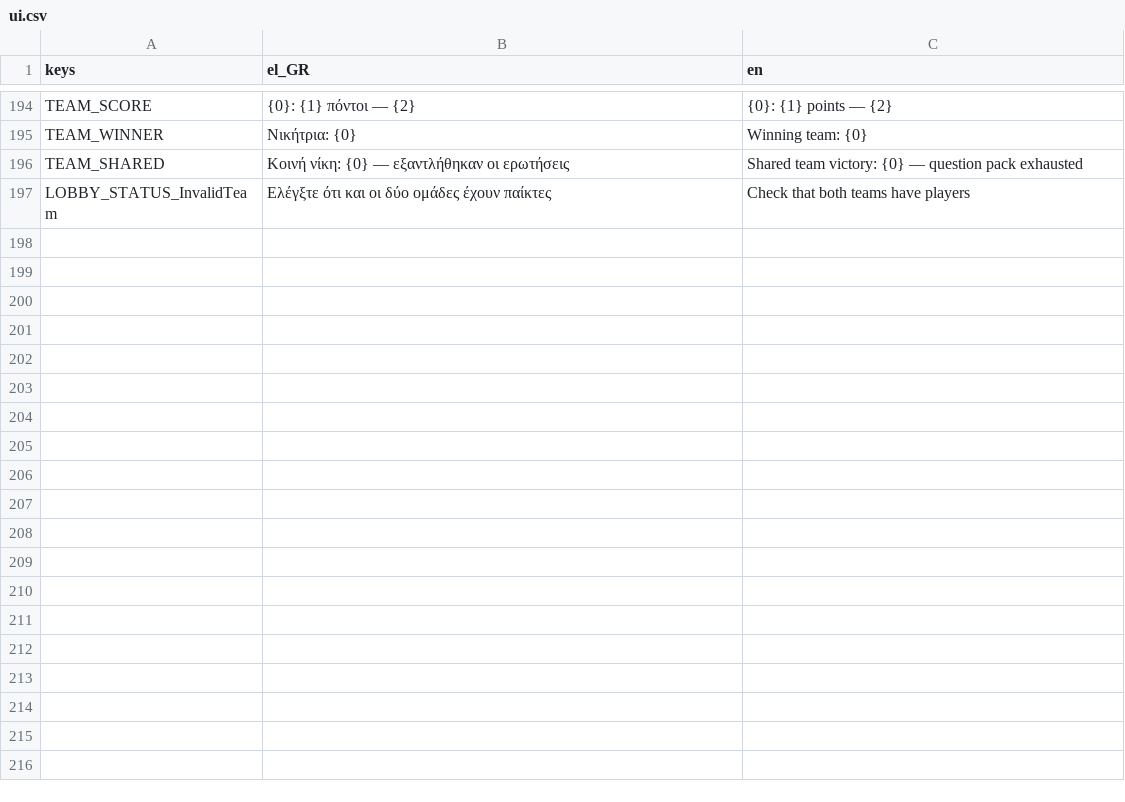
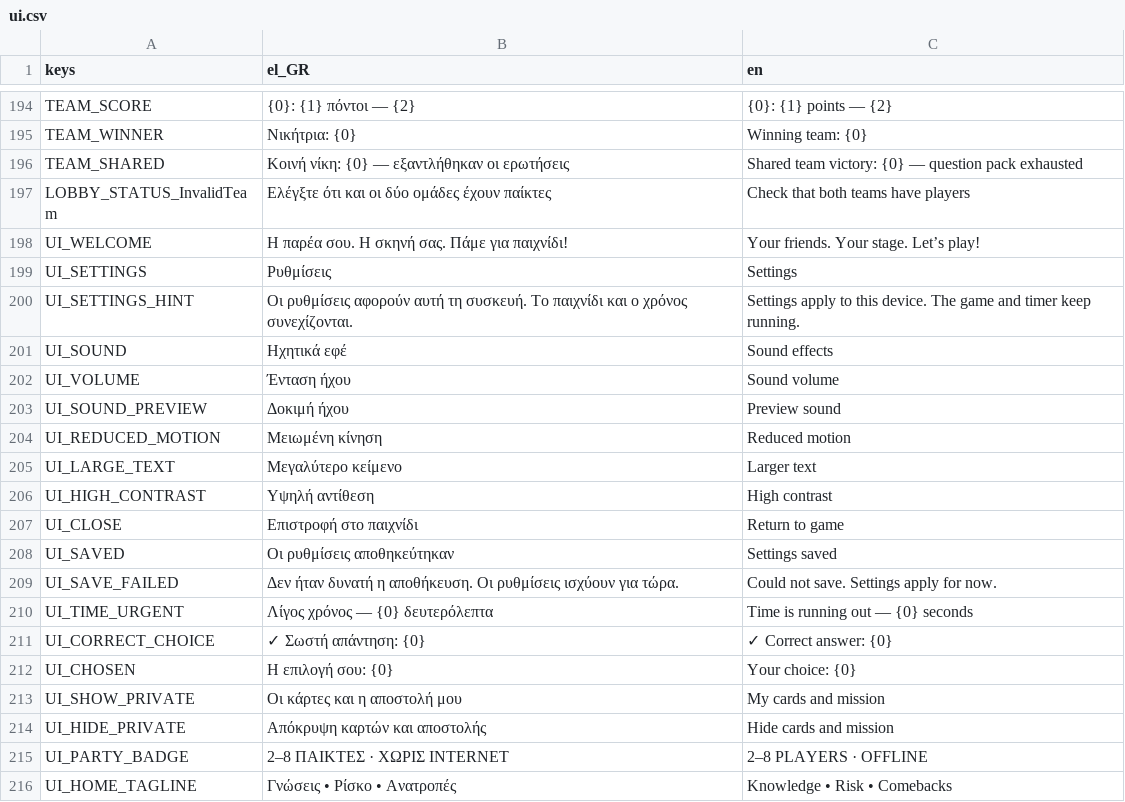
Before and after one commit to OnSpeeder/Greek-Quiz-Party, a CSV file: src/QuizParty.Godot/Localization/ui.csv, drawn as a sheet; only a part is shown, gaps mark what is left out; the diff covers the shown part only; the diff names each change by its address in the sheet, - before the commit and + after, or states it on an @@ line.

```diff
--- a/src/QuizParty.Godot/Localization/ui.csv
+++ b/src/QuizParty.Godot/Localization/ui.csv
+row 198: UI_WELCOME | Η παρέα σου. Η σκηνή σας. Πάμε για παιχνίδι! | Your friends. Your stage. Let’s play!
+row 199: UI_SETTINGS | Ρυθμίσεις | Settings
+row 200: UI_SETTINGS_HINT | Οι ρυθμίσεις αφορούν αυτή τη συσκευή. Το παιχνίδι και ο χρόνος συνεχίζονται. | Settings apply to this device. The game and timer keep running.
+row 201: UI_SOUND | Ηχητικά εφέ | Sound effects
+row 202: UI_VOLUME | Ένταση ήχου | Sound volume
+row 203: UI_SOUND_PREVIEW | Δοκιμή ήχου | Preview sound
+row 204: UI_REDUCED_MOTION | Μειωμένη κίνηση | Reduced motion
+row 205: UI_LARGE_TEXT | Μεγαλύτερο κείμενο | Larger text
+row 206: UI_HIGH_CONTRAST | Υψηλή αντίθεση | High contrast
+row 207: UI_CLOSE | Επιστροφή στο παιχνίδι | Return to game
+row 208: UI_SAVED | Οι ρυθμίσεις αποθηκεύτηκαν | Settings saved
+row 209: UI_SAVE_FAILED | Δεν ήταν δυνατή η αποθήκευση. Οι ρυθμίσεις ισχύουν για τώρα. | Could not save. Settings apply for now.
+row 210: UI_TIME_URGENT | Λίγος χρόνος — {0} δευτερόλεπτα | Time is running out — {0} seconds
+row 211: UI_CORRECT_CHOICE | ✓ Σωστή απάντηση: {0} | ✓ Correct answer: {0}
+row 212: UI_CHOSEN | Η επιλογή σου: {0} | Your choice: {0}
+row 213: UI_SHOW_PRIVATE | Οι κάρτες και η αποστολή μου | My cards and mission
+row 214: UI_HIDE_PRIVATE | Απόκρυψη καρτών και αποστολής | Hide cards and mission
+row 215: UI_PARTY_BADGE | 2–8 ΠΑΙΚΤΕΣ · ΧΩΡΙΣ INTERNET | 2–8 PLAYERS · OFFLINE
+row 216: UI_HOME_TAGLINE | Γνώσεις • Ρίσκο • Ανατροπές | Knowledge • Risk • Comebacks
```
Also changed, not shown: 31 added rows and 2 edited cells elsewhere in this file, 47 other files.
